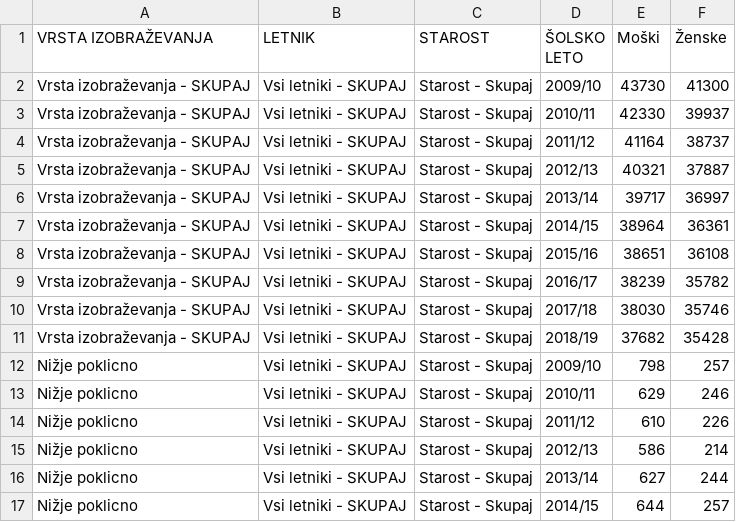
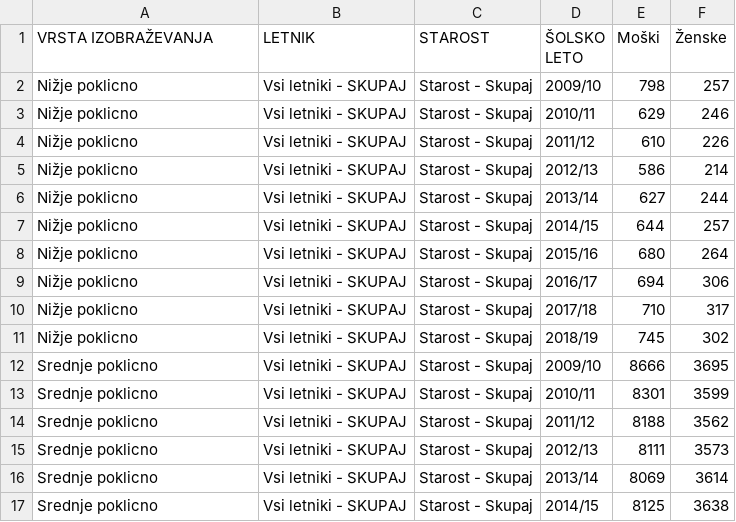
Before and after one commit to OkornA18/APPR-2019-20, a CSV file: podatki/st_dijakov_po_spolu_vrsti_izobrazevanja.csv, drawn as a sheet; only a part is shown; the shorter side is filled out with more unchanged rows.

```diff
--- a/podatki/st_dijakov_po_spolu_vrsti_izobrazevanja.csv
+++ b/podatki/st_dijakov_po_spolu_vrsti_izobrazevanja.csv
@@ -1,12 +1,2 @@
 "VRSTA IZOBRAŽEVANJA";"LETNIK";"STAROST";"ŠOLSKO LETO";"Moški";"Ženske"
-"Vrsta izobraževanja - SKUPAJ";"Vsi letniki - SKUPAJ";"Starost - Skupaj";"2009/10";43730;41300
-"Vrsta izobraževanja - SKUPAJ";"Vsi letniki - SKUPAJ";"Starost - Skupaj";"2010/11";42330;39937
-"Vrsta izobraževanja - SKUPAJ";"Vsi letniki - SKUPAJ";"Starost - Skupaj";"2011/12";41164;38737
-"Vrsta izobraževanja - SKUPAJ";"Vsi letniki - SKUPAJ";"Starost - Skupaj";"2012/13";40321;37887
-"Vrsta izobraževanja - SKUPAJ";"Vsi letniki - SKUPAJ";"Starost - Skupaj";"2013/14";39717;36997
-"Vrsta izobraževanja - SKUPAJ";"Vsi letniki - SKUPAJ";"Starost - Skupaj";"2014/15";38964;36361
-"Vrsta izobraževanja - SKUPAJ";"Vsi letniki - SKUPAJ";"Starost - Skupaj";"2015/16";38651;36108
-"Vrsta izobraževanja - SKUPAJ";"Vsi letniki - SKUPAJ";"Starost - Skupaj";"2016/17";38239;35782
-"Vrsta izobraževanja - SKUPAJ";"Vsi letniki - SKUPAJ";"Starost - Skupaj";"2017/18";38030;35746
-"Vrsta izobraževanja - SKUPAJ";"Vsi letniki - SKUPAJ";"Starost - Skupaj";"2018/19";37682;35428
 "Nižje poklicno";"Vsi letniki - SKUPAJ";"Starost - Skupaj";"2009/10";798;257
```
Also changed, not shown: podatki/st_studentov_po_vrsti_izobrazevanja_nacinu_studija.csv, 1 other file.
